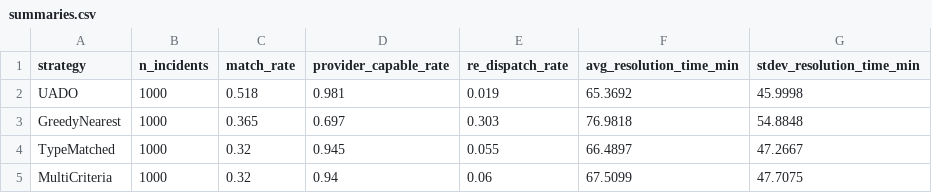
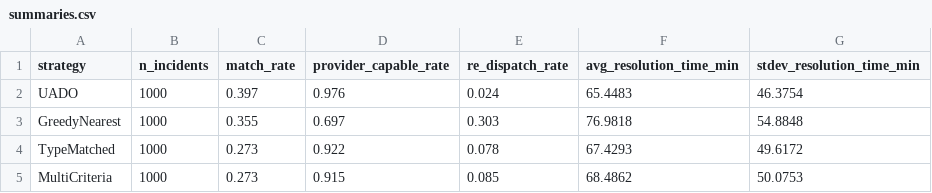
Before and after one commit to JanukshanS/R26-SE-026, a CSV file: components/dispatch/sim/outputs/summaries.csv, drawn as a sheet.

Commit message:
Retrain on real data + add OBD-only ablation

```diff
--- a/components/dispatch/sim/outputs/summaries.csv
+++ b/components/dispatch/sim/outputs/summaries.csv
@@ -1,5 +1,5 @@
 strategy,n_incidents,match_rate,provider_capable_rate,re_dispatch_rate,avg_resolution_time_min,stdev_resolution_time_min
-UADO,1000,0.518,0.981,0.019,65.3692,45.9998
-GreedyNearest,1000,0.365,0.697,0.303,76.9818,54.8848
-TypeMatched,1000,0.32,0.945,0.055,66.4897,47.2667
-MultiCriteria,1000,0.32,0.94,0.06,67.5099,47.7075
+UADO,1000,0.397,0.976,0.024,65.4483,46.3754
+GreedyNearest,1000,0.355,0.697,0.303,76.9818,54.8848
+TypeMatched,1000,0.273,0.922,0.078,67.4293,49.6172
+MultiCriteria,1000,0.273,0.915,0.085,68.4862,50.0753
```
Also changed, not shown: 15 other files.
